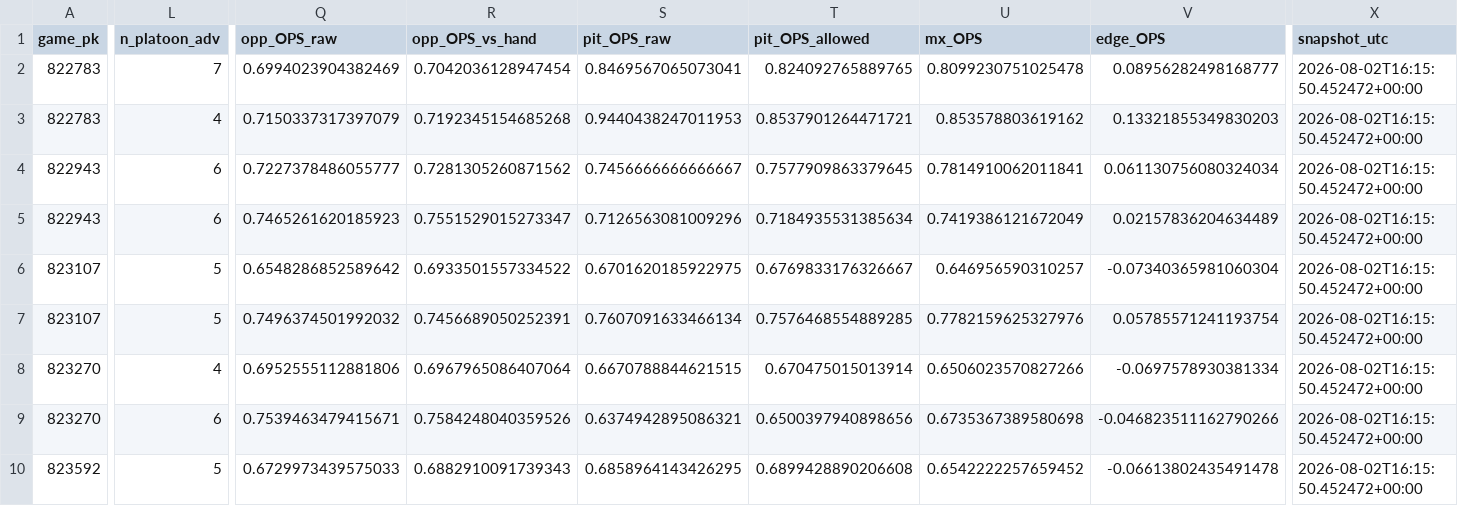
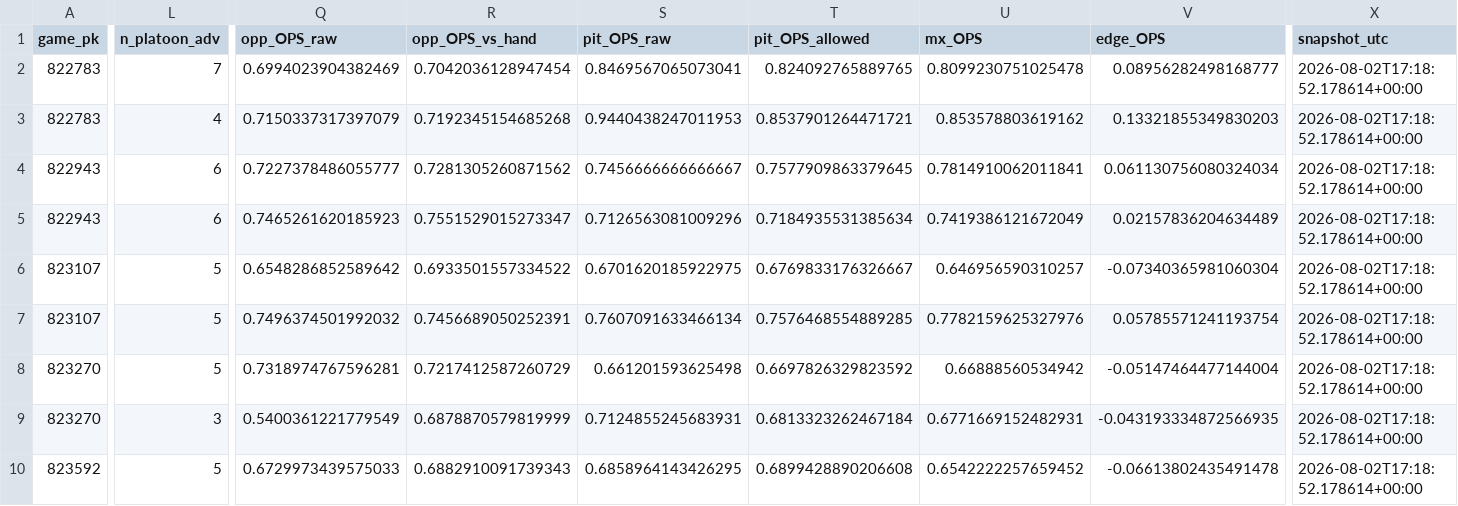
Before and after one commit to Dave356w/Dave356w, a CSV file: data/leans_2026-08-02_pl.csv, drawn as a sheet; only a part is shown, gaps mark what is left out; the diff covers the shown part only; the diff names each change by its address in the sheet, - before the commit and + after, or states it on an @@ line.

```diff
--- a/data/leans_2026-08-02_pl.csv
+++ b/data/leans_2026-08-02_pl.csv
-X2:X10 (snapshot_utc): 2026-08-02T16:15:50.452472+00:00
+X2:X10 (snapshot_utc): 2026-08-02T17:18:52.178614+00:00
-L8 (n_platoon_adv): 4
+L8 (n_platoon_adv): 5
-Q8 (opp_OPS_raw): 0.6952555112881806
+Q8 (opp_OPS_raw): 0.7318974767596281
-R8 (opp_OPS_vs_hand): 0.6967965086407064
+R8 (opp_OPS_vs_hand): 0.7217412587260729
-S8 (pit_OPS_raw): 0.6670788844621515
+S8 (pit_OPS_raw): 0.661201593625498
-T8 (pit_OPS_allowed): 0.670475015013914
+T8 (pit_OPS_allowed): 0.6697826329823592
-U8 (mx_OPS): 0.6506023570827266
+U8 (mx_OPS): 0.66888560534942
-V8 (edge_OPS): -0.0697578930381334
+V8 (edge_OPS): -0.05147464477144004
-L9 (n_platoon_adv): 6
+L9 (n_platoon_adv): 3
-Q9 (opp_OPS_raw): 0.7539463479415671
+Q9 (opp_OPS_raw): 0.5400361221779549
-R9 (opp_OPS_vs_hand): 0.7584248040359526
+R9 (opp_OPS_vs_hand): 0.6878870579819999
-S9 (pit_OPS_raw): 0.6374942895086321
+S9 (pit_OPS_raw): 0.7124855245683931
-T9 (pit_OPS_allowed): 0.6500397940898656
+T9 (pit_OPS_allowed): 0.6813323262467184
-U9 (mx_OPS): 0.6735367389580698
+U9 (mx_OPS): 0.6771669152482931
-V9 (edge_OPS): -0.046823511162790266
+V9 (edge_OPS): -0.043193334872566935
```
Also changed, not shown: 91 edited cells elsewhere in this file, data/leans_2026-08-02_xw.csv, data/lineup_resolution_audit.csv, 1 other file.
